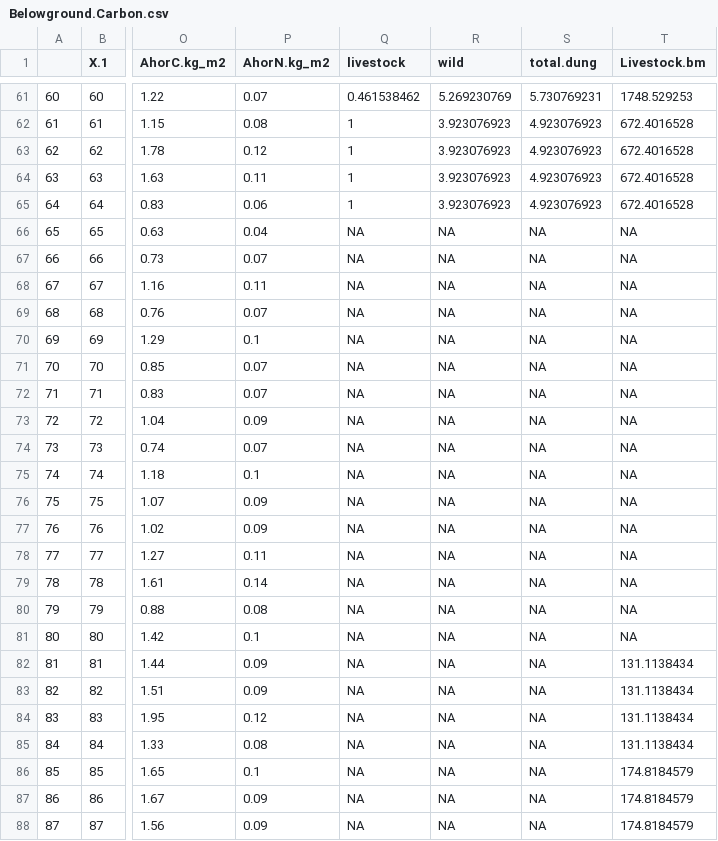
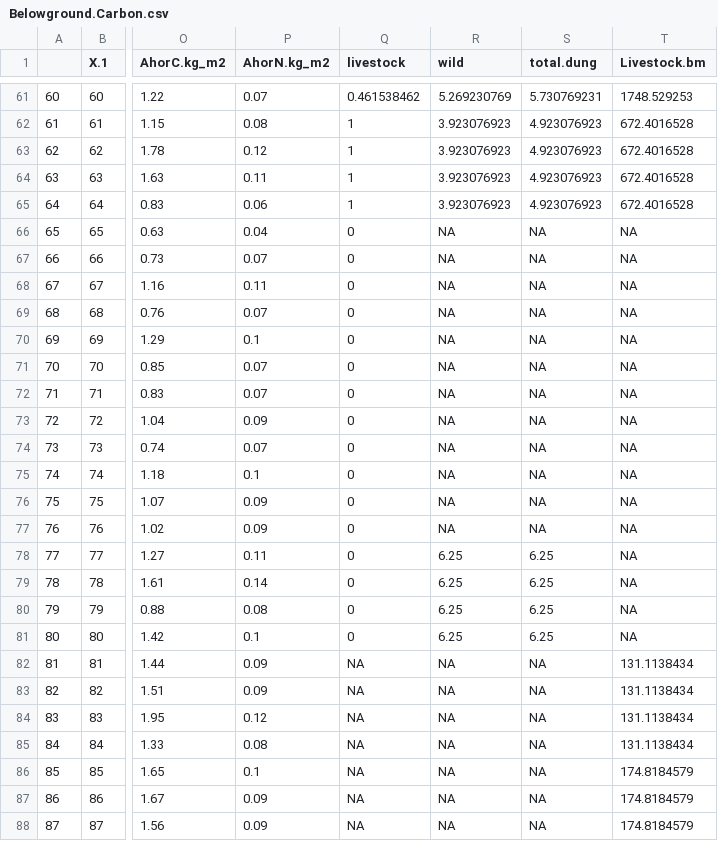
Before and after one commit to JamesDMSpeed/AfricanBioServices-Vegetation-and-soils, a CSV file: Ecosystem carbon/Soil.data/Belowground.Carbon.csv, drawn as a sheet; only a part is shown, gaps mark what is left out; the diff names each change by its address in the sheet, - before the commit and + after, or states it on an @@ line.

```diff
--- a/Ecosystem carbon/Soil.data/Belowground.Carbon.csv
+++ b/Ecosystem carbon/Soil.data/Belowground.Carbon.csv
-Q66:Q81 (livestock): NA
+Q66:Q81 (livestock): 0
-R78:R81 (wild): NA
+R78:R81 (wild): 6.25
-S78:S81 (total.dung): NA
+S78:S81 (total.dung): 6.25
```
Also changed, not shown: Ecosystem carbon/Final.Ecosystem.Carbon.csv, 1 other file.
